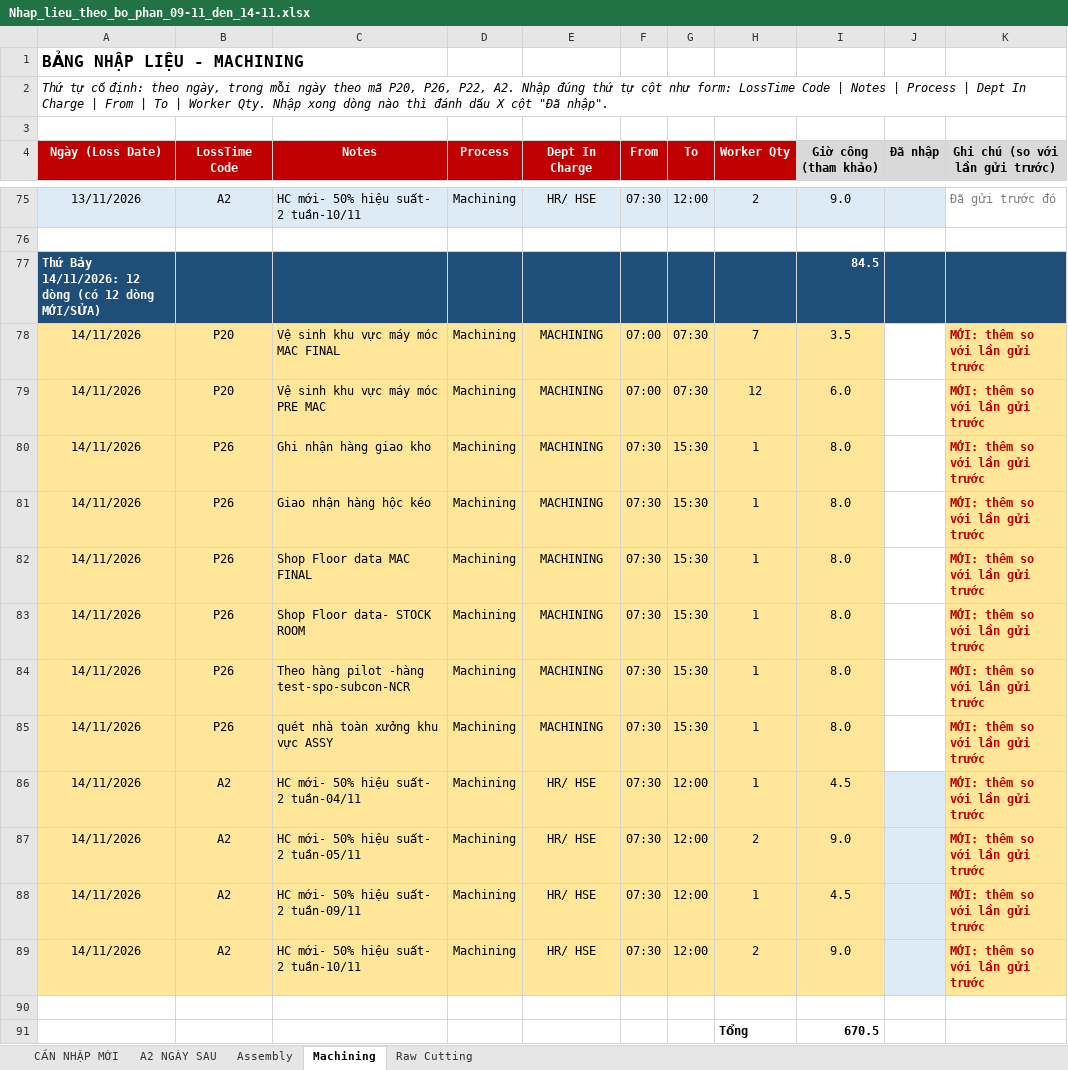
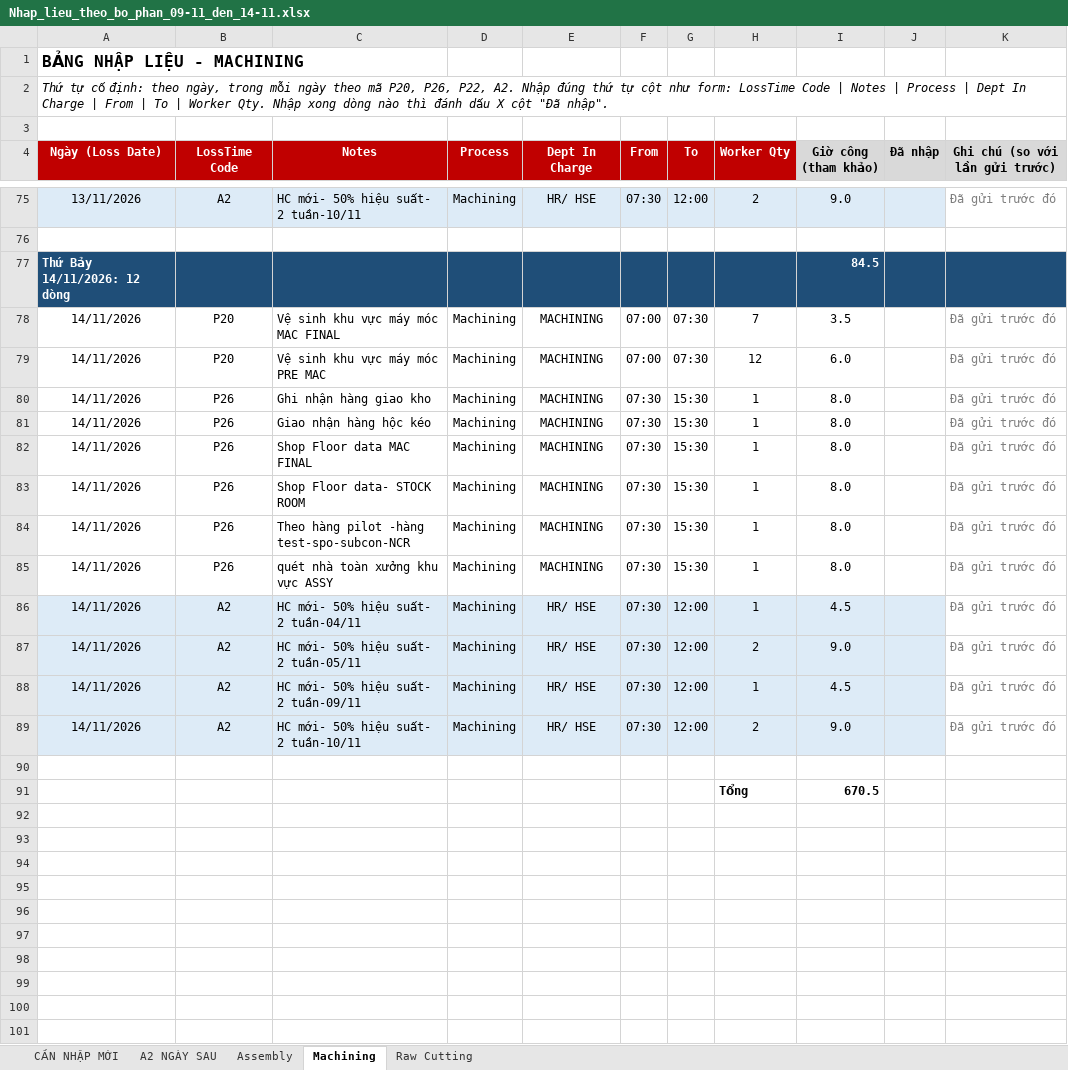
Before and after one commit to Aurora241/Rochdale-Spears, an Excel workbook: loss-time/outputs/Nhap_lieu_theo_bo_phan_09-11_den_14-11.xlsx, sheet Machining, drawn as a sheet; only a part is shown, gaps mark what is left out; values as stored, in another font and other column widths than the file's, no borders; the diff names each change by its address in the sheet, - before the commit and + after, or states it on an @@ line.

```diff
--- a/loss-time/outputs/Nhap_lieu_theo_bo_phan_09-11_den_14-11.xlsx (sheet Machining)
+++ b/loss-time/outputs/Nhap_lieu_theo_bo_phan_09-11_den_14-11.xlsx (sheet Machining)
-A77 (Ngày (Loss Date)): Thứ Bảy 14/11/2026: 12 dòng (có 12 dòng MỚI/SỬA)
+A77 (Ngày (Loss Date)): Thứ Bảy 14/11/2026: 12 dòng
-A78:I85 fill: #FFE699
+A78:I85 fill: none
-K78:K89 (Ghi chú (so với lần gửi trước)): MỚI: thêm so với lần gửi trước
+K78:K89 (Ghi chú (so với lần gửi trước)): Đã gửi trước đó
@@ K78:K89 fill: #FFE699 → none, bold: on → off, text colour: #C00000 → #7F7F7F @@
-A86:I89 fill: #FFE699
+A86:I89 fill: #DDEBF7
```
Also changed, not shown: sheet CẦN NHẬP MỚI, sheet Assembly, sheet Raw Cutting, loss-time/outputs/Loss_time_05-10_den_14-11.xlsx, loss-time/outputs/Nhap_lieu_05-10_den_14-11.xlsx, 2 other files.
